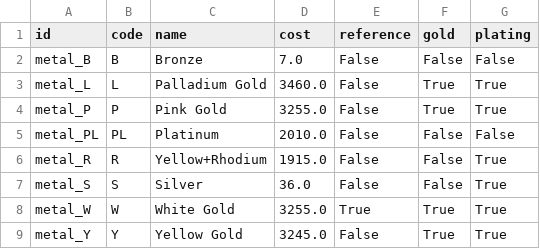
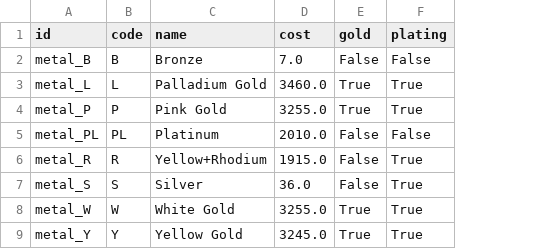
Before and after one commit to augustin-bresset/rubicon-suite, a CSV file: rubicon_addons/pdp_metal/data/pdp.metal.csv, drawn as a sheet; the diff names each change by its address in the sheet, - before the commit and + after, or states it on an @@ line.

Commit message:
pdp(fix) manage metal, fix bugs and purity referential

```diff
--- a/rubicon_addons/pdp_metal/data/pdp.metal.csv
+++ b/rubicon_addons/pdp_metal/data/pdp.metal.csv
-column E (reference), rows 2-9: False | False | False | False | False | False | True | False
```
Also changed, not shown: 5 other files.
